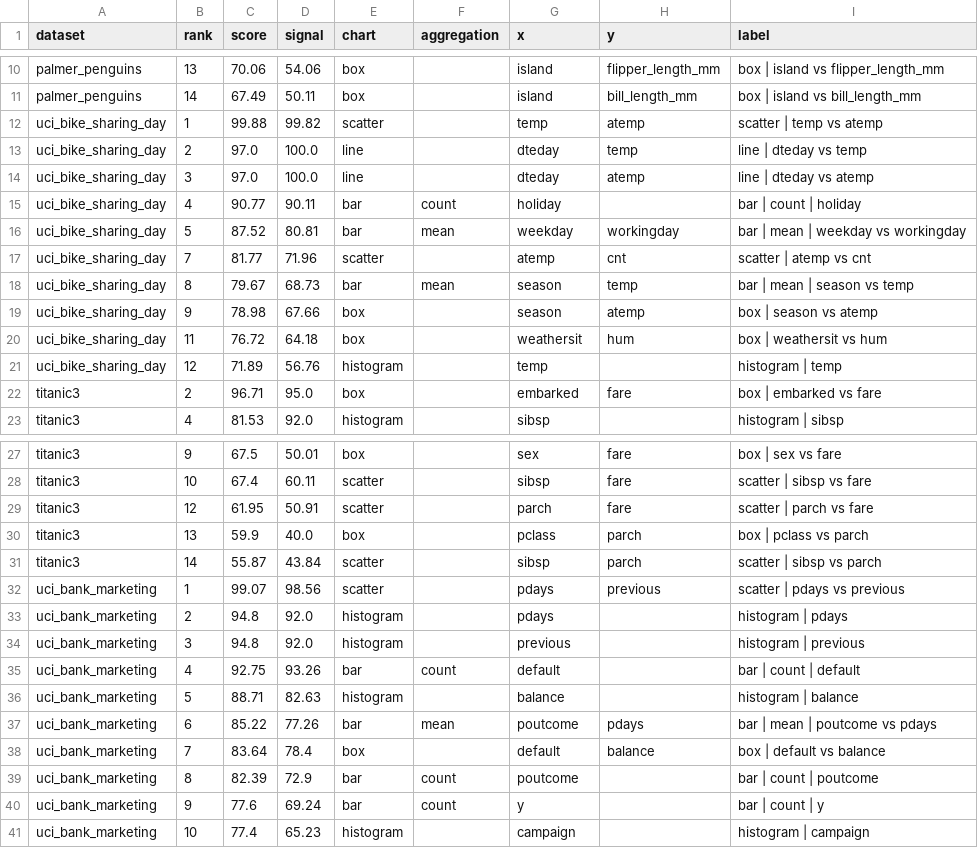
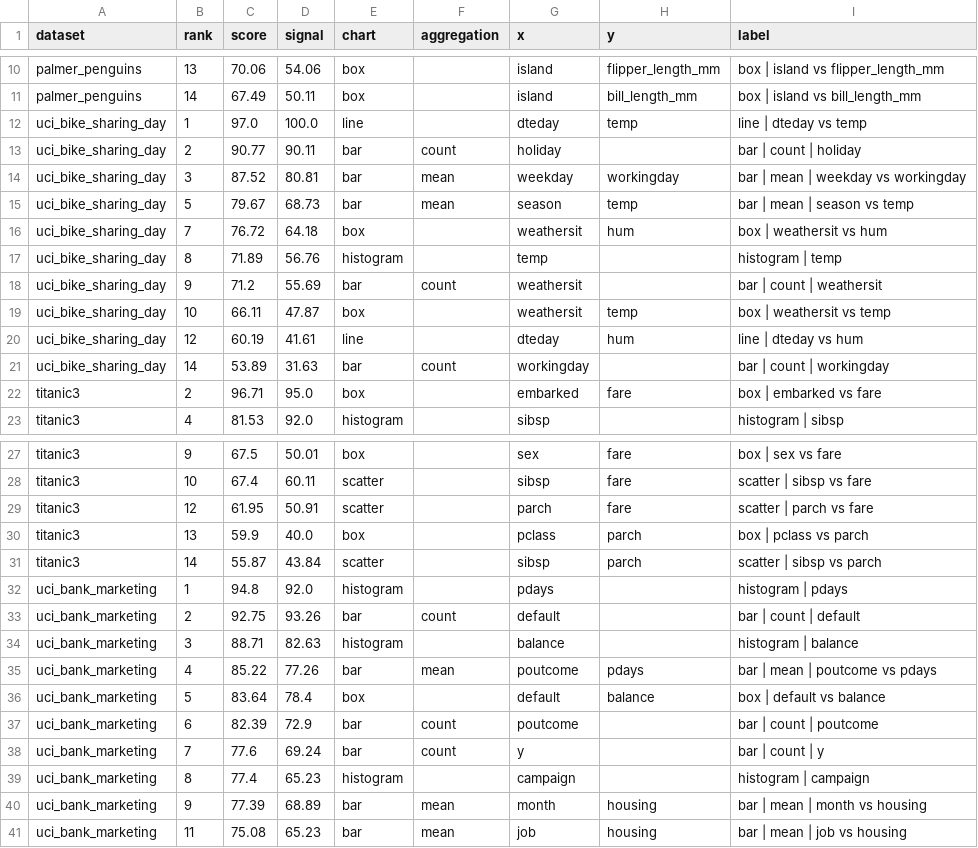
Before and after one commit to josh-hu1/Visift, a CSV file: evaluation/results/real_world_v1/unmatched_top_recommendations.csv, drawn as a sheet; only a part is shown, gaps mark what is left out.

```diff
--- a/evaluation/results/real_world_v1/unmatched_top_recommendations.csv
+++ b/evaluation/results/real_world_v1/unmatched_top_recommendations.csv
@@ -11,12 +11,12 @@ palmer_penguins,13,70.06,54.06,box,,island,flipper_length_mm,box | island vs fli
 palmer_penguins,14,67.49,50.11,box,,island,bill_length_mm,box | island vs bill_length_mm
-uci_bike_sharing_day,1,99.88,99.82,scatter,,temp,atemp,scatter | temp vs atemp
-uci_bike_sharing_day,2,97.0,100.0,line,,dteday,temp,line | dteday vs temp
-uci_bike_sharing_day,3,97.0,100.0,line,,dteday,atemp,line | dteday vs atemp
-uci_bike_sharing_day,4,90.77,90.11,bar,count,holiday,,bar | count | holiday
-uci_bike_sharing_day,5,87.52,80.81,bar,mean,weekday,workingday,bar | mean | weekday vs workingday
-uci_bike_sharing_day,7,81.77,71.96,scatter,,atemp,cnt,scatter | atemp vs cnt
-uci_bike_sharing_day,8,79.67,68.73,bar,mean,season,temp,bar | mean | season vs temp
-uci_bike_sharing_day,9,78.98,67.66,box,,season,atemp,box | season vs atemp
-uci_bike_sharing_day,11,76.72,64.18,box,,weathersit,hum,box | weathersit vs hum
-uci_bike_sharing_day,12,71.89,56.76,histogram,,temp,,histogram | temp
+uci_bike_sharing_day,1,97.0,100.0,line,,dteday,temp,line | dteday vs temp
+uci_bike_sharing_day,2,90.77,90.11,bar,count,holiday,,bar | count | holiday
+uci_bike_sharing_day,3,87.52,80.81,bar,mean,weekday,workingday,bar | mean | weekday vs workingday
+uci_bike_sharing_day,5,79.67,68.73,bar,mean,season,temp,bar | mean | season vs temp
+uci_bike_sharing_day,7,76.72,64.18,box,,weathersit,hum,box | weathersit vs hum
+uci_bike_sharing_day,8,71.89,56.76,histogram,,temp,,histogram | temp
+uci_bike_sharing_day,9,71.2,55.69,bar,count,weathersit,,bar | count | weathersit
+uci_bike_sharing_day,10,66.11,47.87,box,,weathersit,temp,box | weathersit vs temp
+uci_bike_sharing_day,12,60.19,41.61,line,,dteday,hum,line | dteday vs hum
+uci_bike_sharing_day,14,53.89,31.63,bar,count,workingday,,bar | count | workingday
 titanic3,2,96.71,95.0,box,,embarked,fare,box | embarked vs fare
@@ -31,11 +31,11 @@ titanic3,13,59.9,40.0,box,,pclass,parch,box | pclass vs parch
 titanic3,14,55.87,43.84,scatter,,sibsp,parch,scatter | sibsp vs parch
-uci_bank_marketing,1,99.07,98.56,scatter,,pdays,previous,scatter | pdays vs previous
-uci_bank_marketing,2,94.8,92.0,histogram,,pdays,,histogram | pdays
-uci_bank_marketing,3,94.8,92.0,histogram,,previous,,histogram | previous
-uci_bank_marketing,4,92.75,93.26,bar,count,default,,bar | count | default
-uci_bank_marketing,5,88.71,82.63,histogram,,balance,,histogram | balance
-uci_bank_marketing,6,85.22,77.26,bar,mean,poutcome,pdays,bar | mean | poutcome vs pdays
-uci_bank_marketing,7,83.64,78.4,box,,default,balance,box | default vs balance
-uci_bank_marketing,8,82.39,72.9,bar,count,poutcome,,bar | count | poutcome
-uci_bank_marketing,9,77.6,69.24,bar,count,y,,bar | count | y
-uci_bank_marketing,10,77.4,65.23,histogram,,campaign,,histogram | campaign
+uci_bank_marketing,1,94.8,92.0,histogram,,pdays,,histogram | pdays
+uci_bank_marketing,2,92.75,93.26,bar,count,default,,bar | count | default
+uci_bank_marketing,3,88.71,82.63,histogram,,balance,,histogram | balance
+uci_bank_marketing,4,85.22,77.26,bar,mean,poutcome,pdays,bar | mean | poutcome vs pdays
+uci_bank_marketing,5,83.64,78.4,box,,default,balance,box | default vs balance
+uci_bank_marketing,6,82.39,72.9,bar,count,poutcome,,bar | count | poutcome
+uci_bank_marketing,7,77.6,69.24,bar,count,y,,bar | count | y
+uci_bank_marketing,8,77.4,65.23,histogram,,campaign,,histogram | campaign
+uci_bank_marketing,9,77.39,68.89,bar,mean,month,housing,bar | mean | month vs housing
+uci_bank_marketing,11,75.08,65.23,bar,mean,job,housing,bar | mean | job vs housing
```
Also changed, not shown: evaluation/results/real_world_target_v1/expected_insight_ranks.csv, evaluation/results/real_world_target_v1/mode_comparison.csv, 9 other files.
